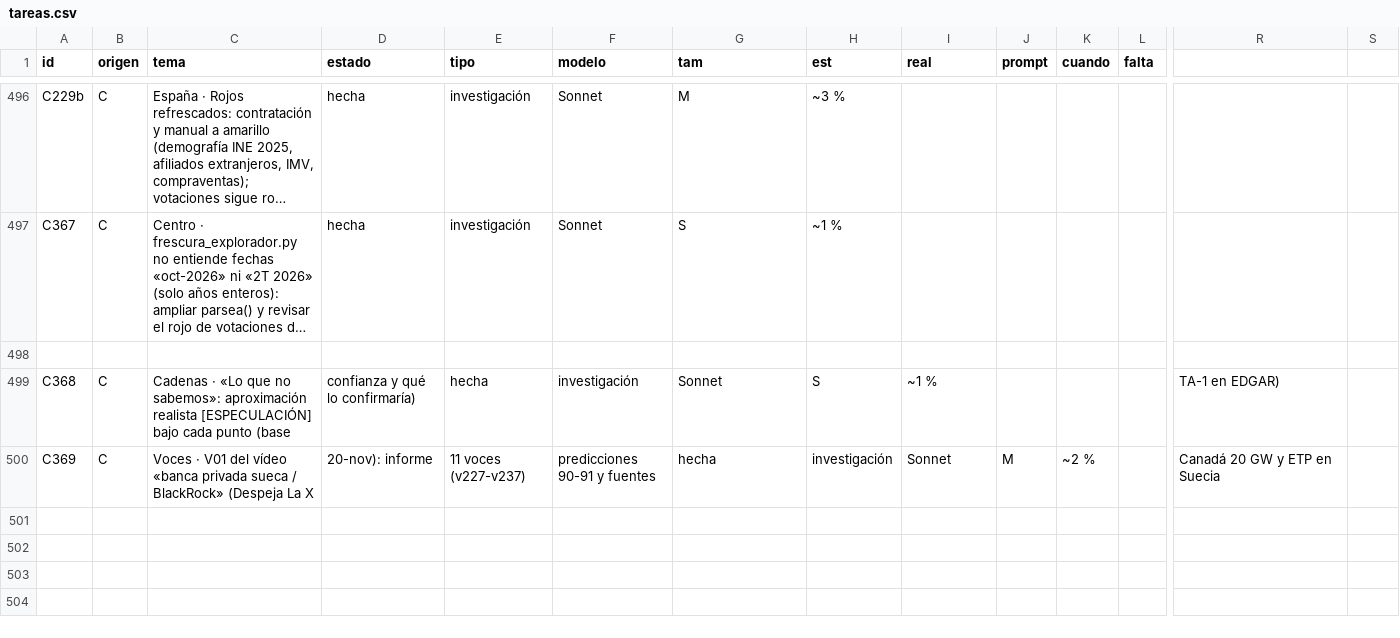
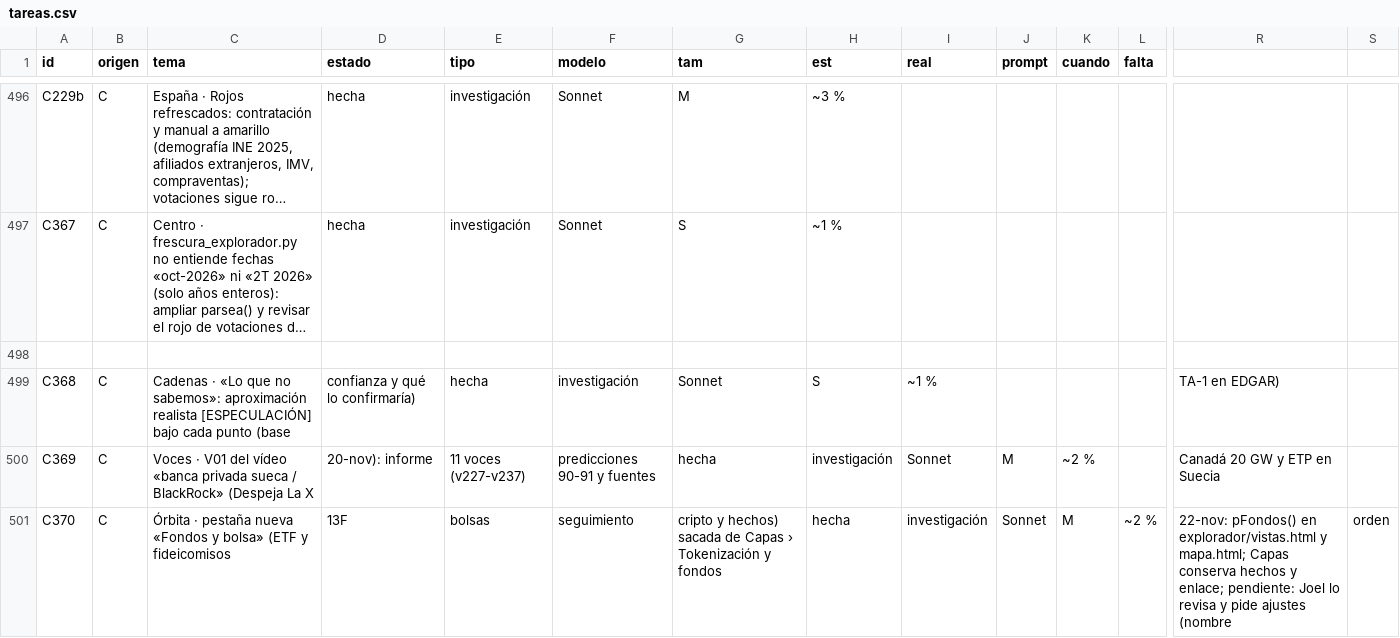
Before and after one commit to joeldragonball-jpg/requirements.txt, a CSV file: research/tareas.csv, drawn as a sheet; only a part is shown, gaps mark what is left out; long unchanged cells end in …; rows hold the shown columns only; the diff names each change by its address in the sheet, - before the commit and + after, or states it on an @@ line.

```diff
--- a/research/tareas.csv
+++ b/research/tareas.csv
+row 501: C370 | C | Órbita · pestaña nueva «Fondos y bolsa» (ETF y fideicomisos | 13F | bolsas | seguimiento | cripto y hechos) sacada de Capas › Tokenización y fondos | hecha | investigación | Sonnet | M | ~2 % | 22-nov: pFondos() en explorador/vistas.html y mapa.html; Capas conserva hechos y enlace; pendiente: Joel lo revisa y pide ajustes (nombre | orden
```
Also changed, not shown: 6 other files.
